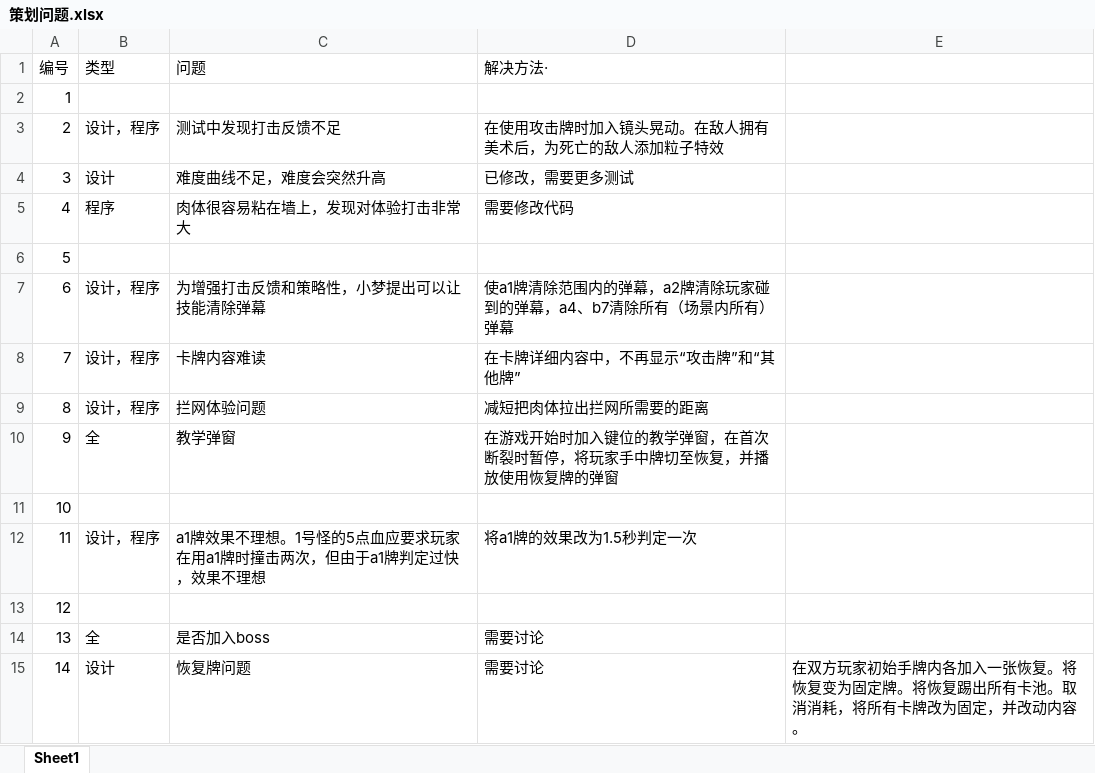
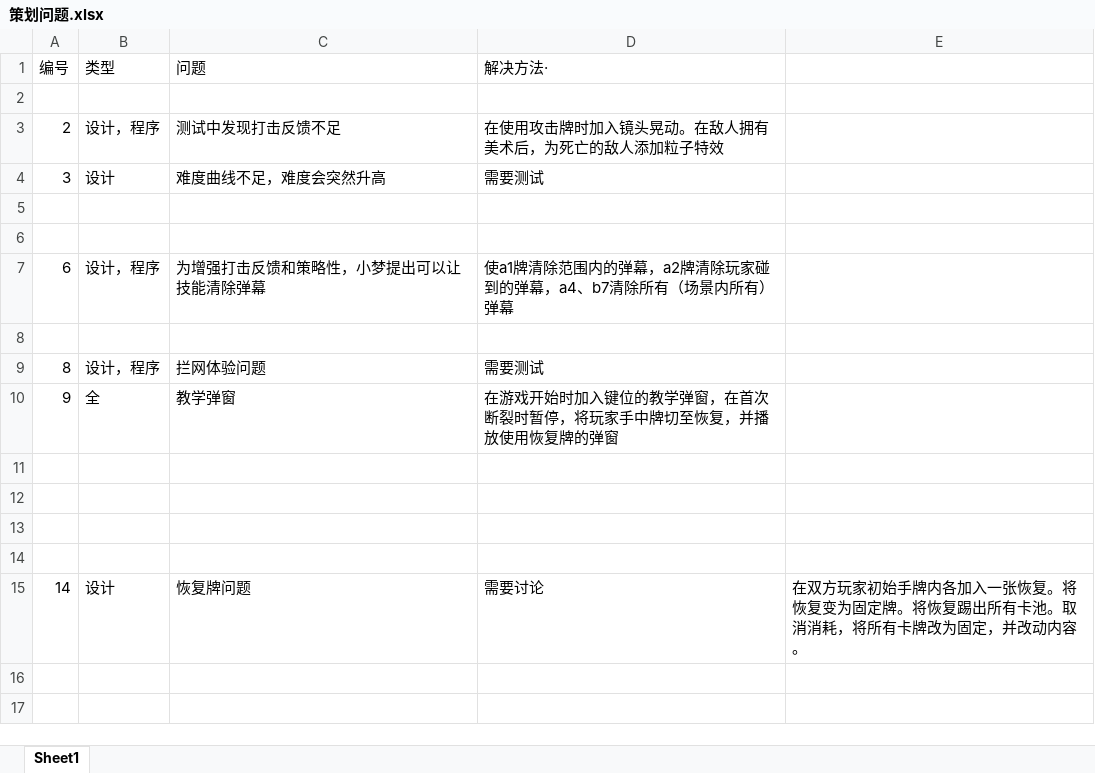
Before and after one commit to Jiufoduck/2026CGJ, an Excel workbook: doc/策划问题.xlsx, sheet Sheet1, drawn as a sheet; values as stored, in another font and other column widths than the file's, no borders; the diff names each change by its address in the sheet, - before the commit and + after, or states it on an @@ line.

Commit message:
Update 策划问题.xlsx

```diff
--- a/doc/策划问题.xlsx (sheet Sheet1)
+++ b/doc/策划问题.xlsx (sheet Sheet1)
-A2 (编号): 1
+A2 (编号): (empty)
-D4 (解决方法·): 已修改，需要更多测试
+D4 (解决方法·): 需要测试
-row 5: 4 | 程序 | 肉体很容易粘在墙上，发现对体验打击非常大 | 需要修改代码
+row 5: (empty)
-A6 (编号): 5
+A6 (编号): (empty)
-row 8: 7 | 设计，程序 | 卡牌内容难读 | 在卡牌详细内容中，不再显示“攻击牌”和“其他牌”
+row 8: (empty)
-D9 (解决方法·): 减短把肉体拉出拦网所需要的距离
+D9 (解决方法·): 需要测试
-A11 (编号): 10
+A11 (编号): (empty)
-row 12: 11 | 设计，程序 | a1牌效果不理想。1号怪的5点血应要求玩家在用a1牌时撞击两次，但由于a1牌判定过快，效果不理想 | 将a1牌的效果改为1.5秒判定一次
+row 12: (empty)
-A13 (编号): 12
+A13 (编号): (empty)
-row 14: 13 | 全 | 是否加入boss | 需要讨论
+row 14: (empty)
```
